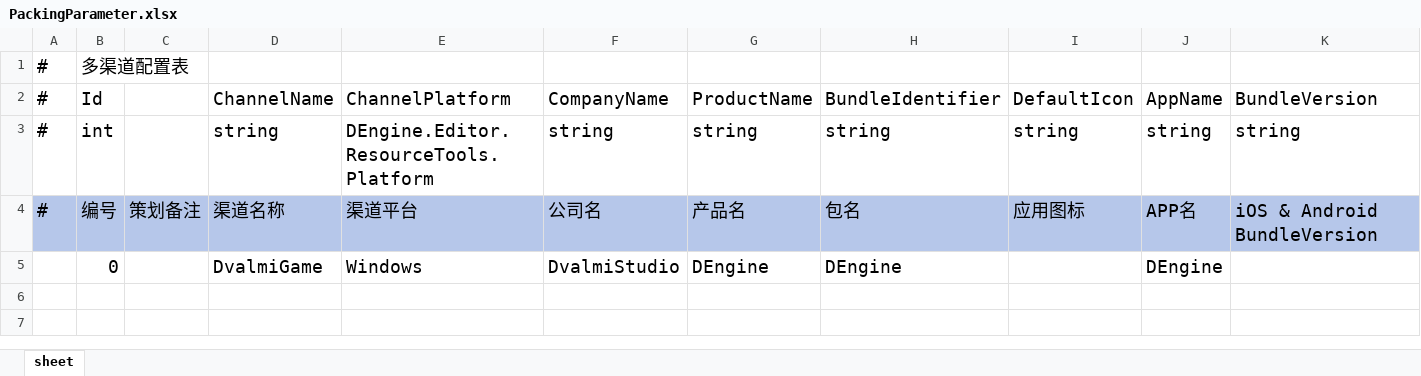
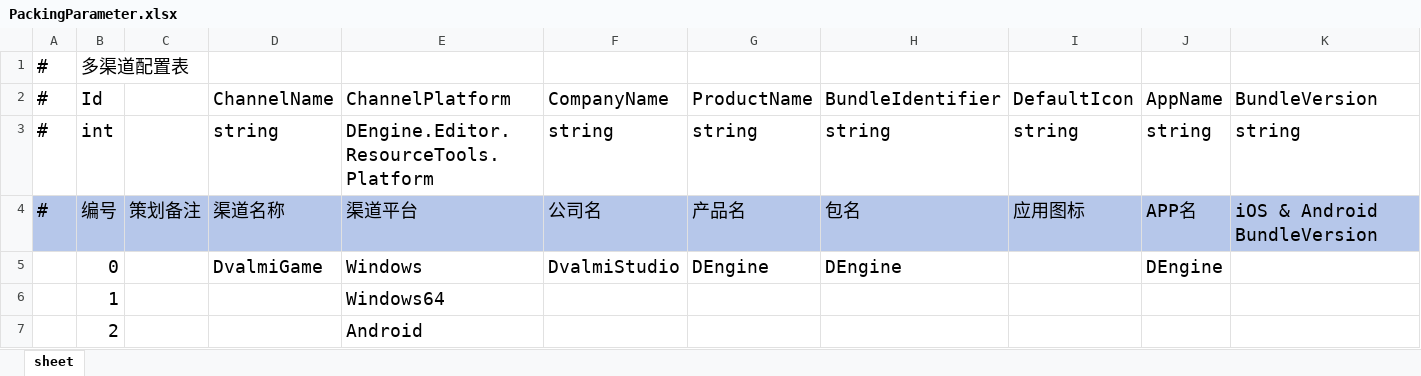
Before and after one commit to DvaImi/DEngine, an Excel workbook: Client/DEngine/Excels/PackingParameter/PackingParameter.xlsx, sheet sheet, drawn as a sheet; only a part is shown; values as stored, in another font and other column widths than the file's, no borders; rows hold the shown columns only; the diff names each change by its address in the sheet, - before the commit and + after, or states it on an @@ line.

```diff
--- a/Client/DEngine/Excels/PackingParameter/PackingParameter.xlsx (sheet sheet)
+++ b/Client/DEngine/Excels/PackingParameter/PackingParameter.xlsx (sheet sheet)
+row 6:  | 1 |  |  | Windows64
+row 7:  | 2 |  |  | Android
```
Also changed, not shown: 31 other files.
